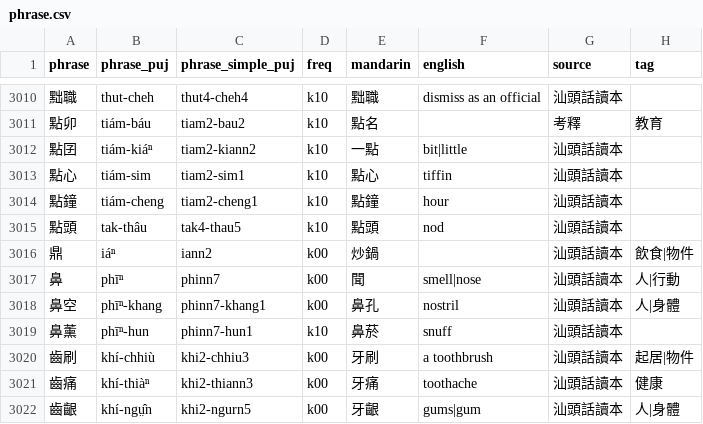
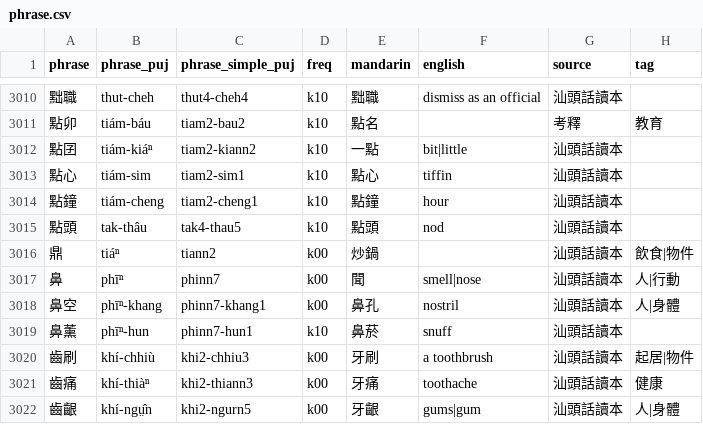
Before and after one commit to hokkien-writing/teochew-lexicon, a CSV file: phrase.csv, drawn as a sheet; only a part is shown, gaps mark what is left out.

```diff
--- a/phrase.csv
+++ b/phrase.csv
@@ -3015,3 +3015,3 @@ phrase,phrase_puj,phrase_simple_puj,freq,mandarin,english,source,tag
 點頭,tak-thâu,tak4-thau5,k10,點頭,nod,汕頭話讀本,
-鼎,iáⁿ,iann2,k00,炒鍋,,汕頭話讀本,飲食|物件
+鼎,tiáⁿ,tiann2,k00,炒鍋,,汕頭話讀本,飲食|物件
 鼻,phīⁿ,phinn7,k00,聞,smell|nose,汕頭話讀本,人|行動
```
Also changed, not shown: character.csv.
